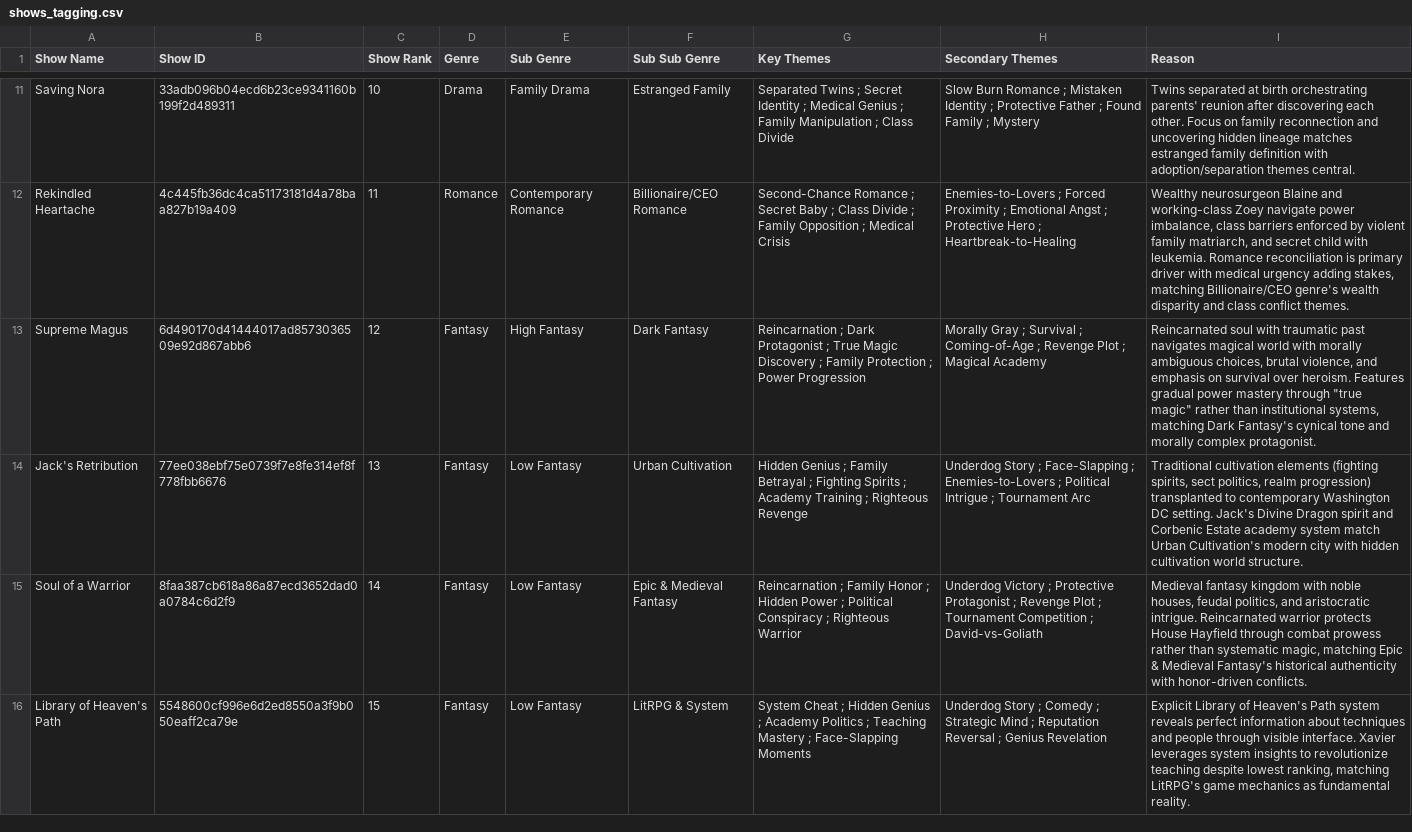
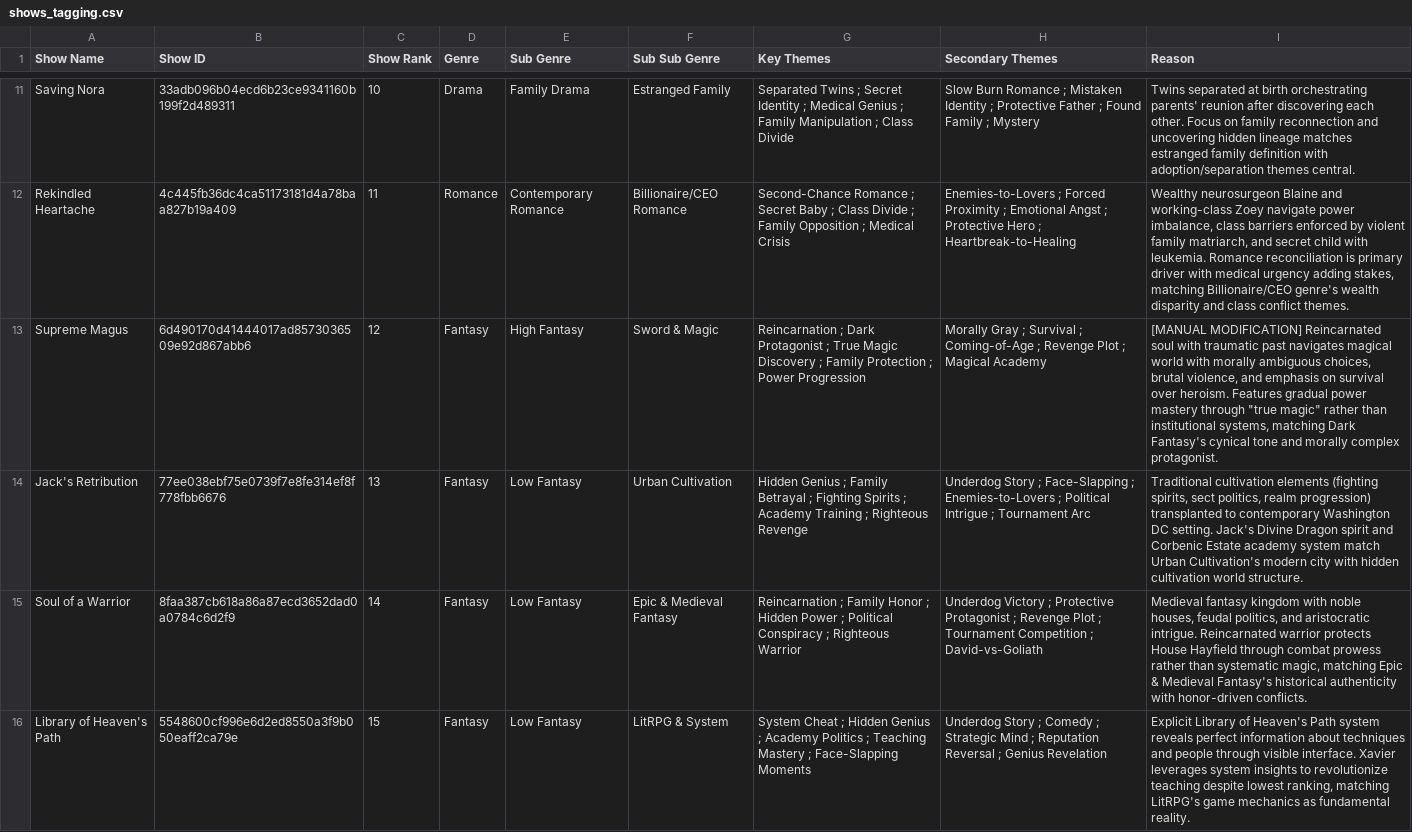
Before and after one commit to mehtabhavesh-code/Kevin_report, a CSV file: shows_tagging.csv, drawn as a sheet; only a part is shown, gaps mark what is left out; the diff covers the shown part only; the diff names each change by its address in the sheet, - before the commit and + after, or states it on an @@ line.

Commit message:
Update shows_tagging.csv

```diff
--- a/shows_tagging.csv
+++ b/shows_tagging.csv
-F13 (Sub Sub Genre): Dark Fantasy
+F13 (Sub Sub Genre): Sword & Magic
-I13 (Reason): Reincarnated soul…
+I13 (Reason): [MANUAL MODIFICATION] Reincarnated soul…
```
Also changed, not shown: 10 edited cells elsewhere in this file.
